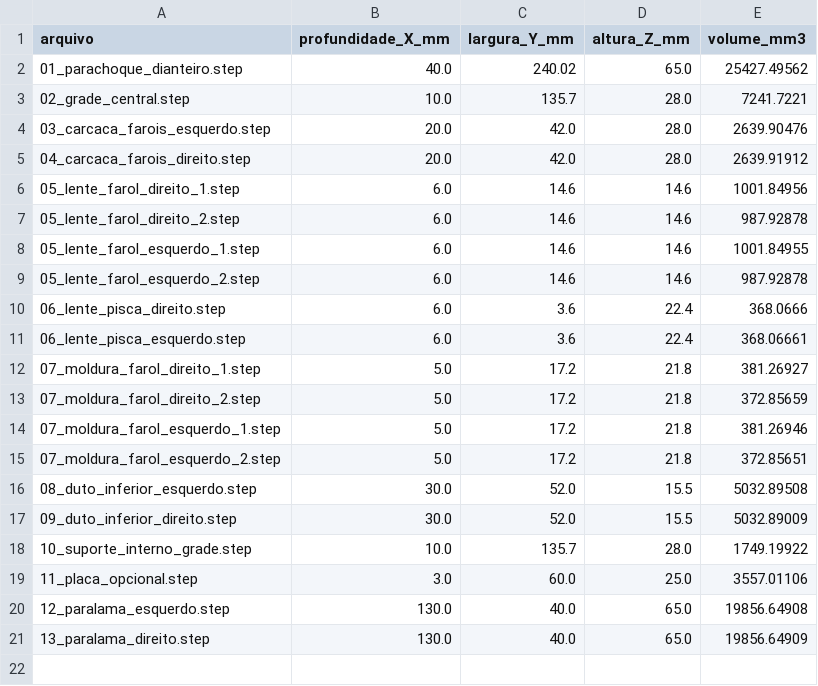
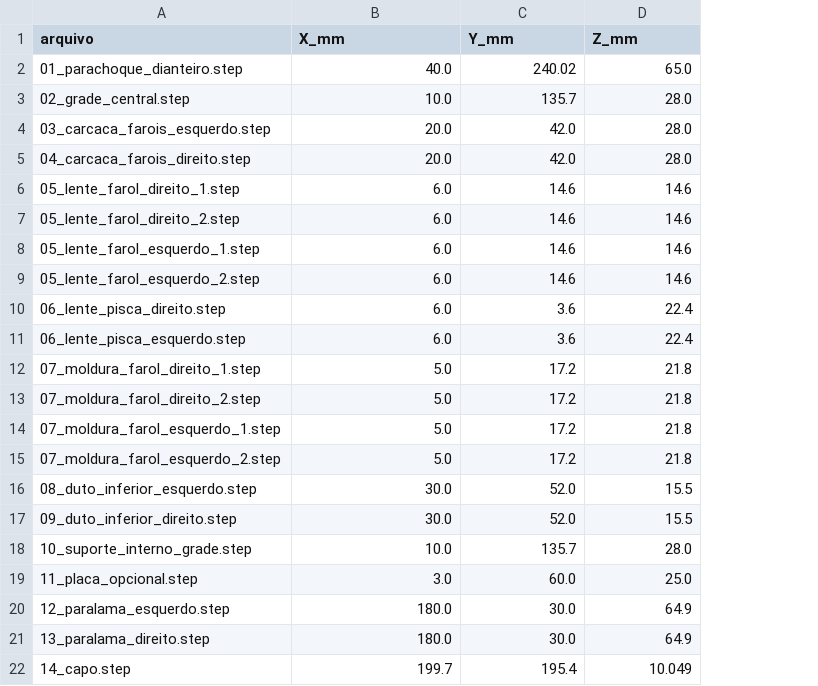
Before and after one commit to evildinomar2-dot/MICROTEC, a CSV file: MEDIDAS.csv, drawn as a sheet; removed rows and columns are numbered as before the commit, all else as after; the diff names each change by its address in the sheet, - before the commit and + after, or states it on an @@ line.

Commit message:
Inclui capo removivel e corrige divisao com para-lamas

```diff
--- a/MEDIDAS.csv
+++ b/MEDIDAS.csv
-column E (volume_mm3), rows 2-21: 25427.49562 | 7241.7221 | 2639.90476 | 2639.91912 | 1001.84956 | 987.92878 | 1001.84955 | 987.92878 | 368.0666 | 368.06661 | 381.26927 | 372.85659 | 381.26946 | 372.85651 | 5032.89508 | 5032.89009 | 1749.19922 | 3557.01106 | 19856.64908 | 19856.64909
-B1: profundidade_X_mm
+B1: X_mm
-C1: largura_Y_mm
+C1: Y_mm
-D1: altura_Z_mm
+D1: Z_mm
-B20:B21 (X_mm): 130.0
+B20:B21 (X_mm): 180.0
-C20:C21 (Y_mm): 40.0
+C20:C21 (Y_mm): 30.0
-D20:D21 (Z_mm): 65.0
+D20:D21 (Z_mm): 64.9
+row 22: 14_capo.step | 199.7 | 195.4 | 10.049
```
Also changed, not shown: 17 other files.
